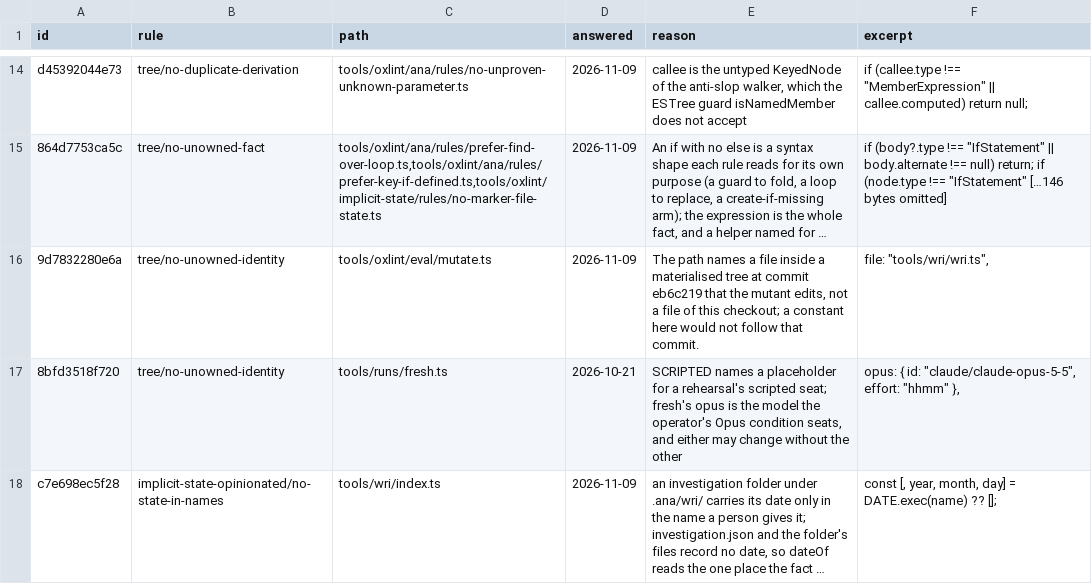
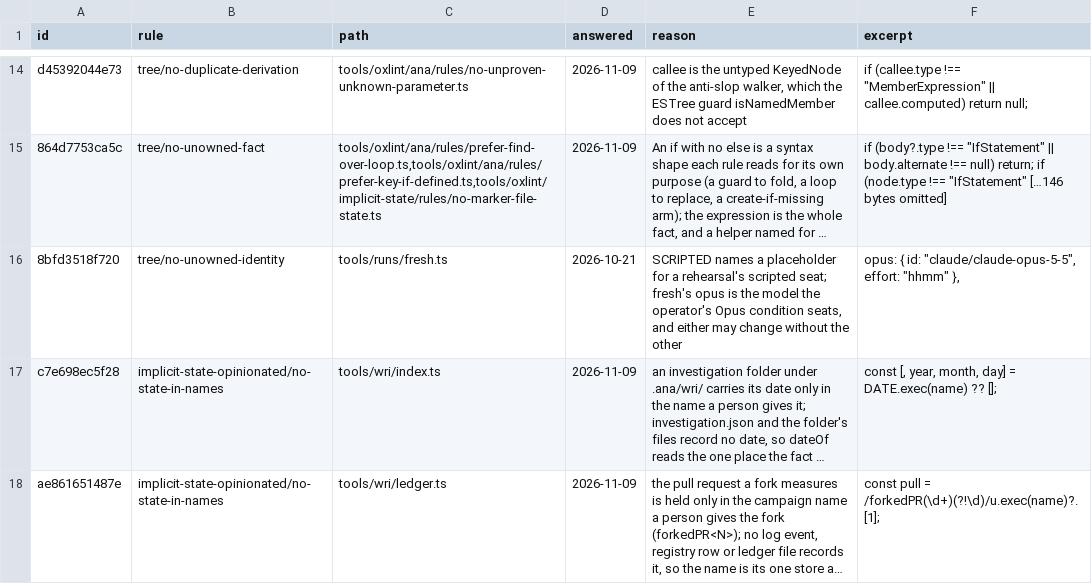
Before and after one commit to s-smits/anabasis, a TSV file: tools/oxlint/not-slop.tsv, drawn as a sheet; only a part is shown, gaps mark what is left out; the shorter side is filled out with more unchanged rows; long unchanged cells end in …; the diff names each change by its address in the sheet, - before the commit and + after, or states it on an @@ line.

Commit message:
Remove the implicit-state scorer and the gate-skipped Harness² parity checks
The first cut of a whole-suite pruning, holding only what nothing live runs. Four read-only
reviews of the 240 test files traced every import from the live roots (package scripts, hooks,
skills, AGENTS.md and the operator's local jobs) and every skip condition.

- `tools/oxlint/eval/` (1,142 nonblank lines of scripts and 905 of corpus) scored the
  implicit-state detectors once, before the rules were gated on 10 November. Nothing outside the
  folder names it but its test (`test/implicit-state-eval.test.ts`, 164 lines) and one ledger row
  in `tools/oxlint/not-slop.tsv`; all three go.
- `test/studies-harness2-parity.test.ts` (367 lines) and the first block of
  `test/studies-harness2-h2.test.ts` compared the TypeScript port of Harness² against the Python
  fork's recorded run. Both are skipped unless `HARNESS2_FORK` names a local copy of the fork,
  which neither the gate nor `ci.yml` sets, so the suite never ran them. The port is held in the
  gate by `test/studies-harness2-h2-sweep.test.ts`. The h2 file keeps its gate-run block, a
  rollout's ending and its delivery to the store.

Validation: `test/studies-harness2-h2.test.ts`, `test/not-slop-ledger.test.ts` and
`test/oxlint-ledger.test.ts` pass (12 tests). No live command, skill or job reads what goes.

```diff
--- a/tools/oxlint/not-slop.tsv
+++ b/tools/oxlint/not-slop.tsv
-row 16: 9d7832280e6a | tree/no-unowned-identity | tools/oxlint/eval/mutate.ts | 2026-11-09 | The path names a file inside a materialised tree at commit eb6c219 that the mutant edits, not a file of this checkout; a constant here would not follow that commit. | file: "tools/wri/wri.ts",
```
Also changed, not shown: 12 other files.
